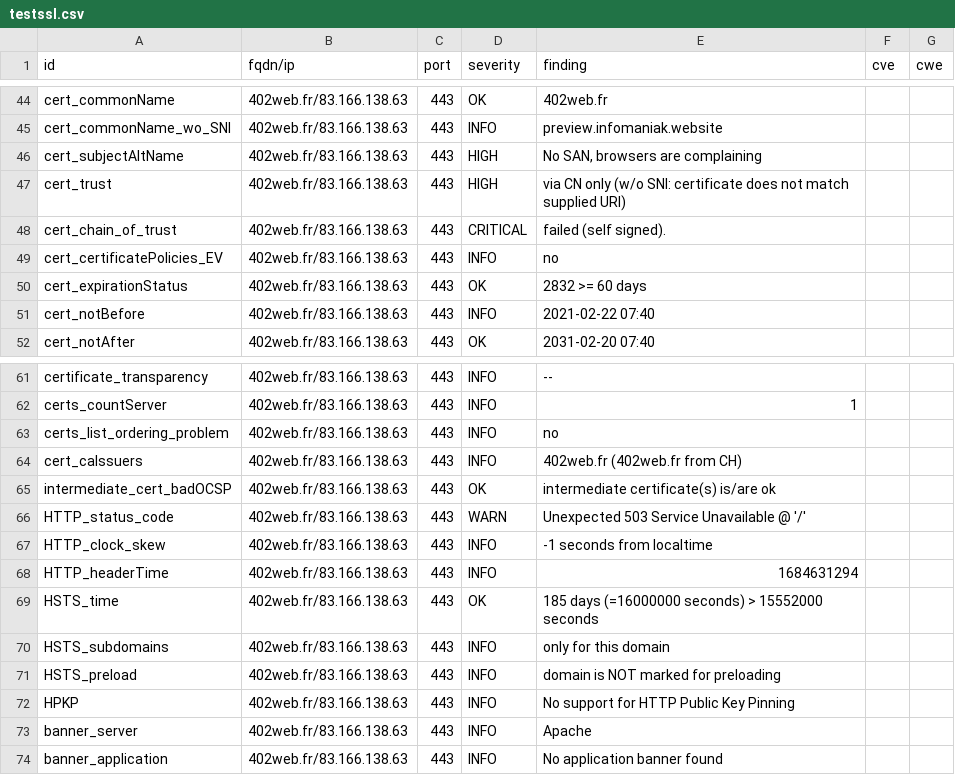
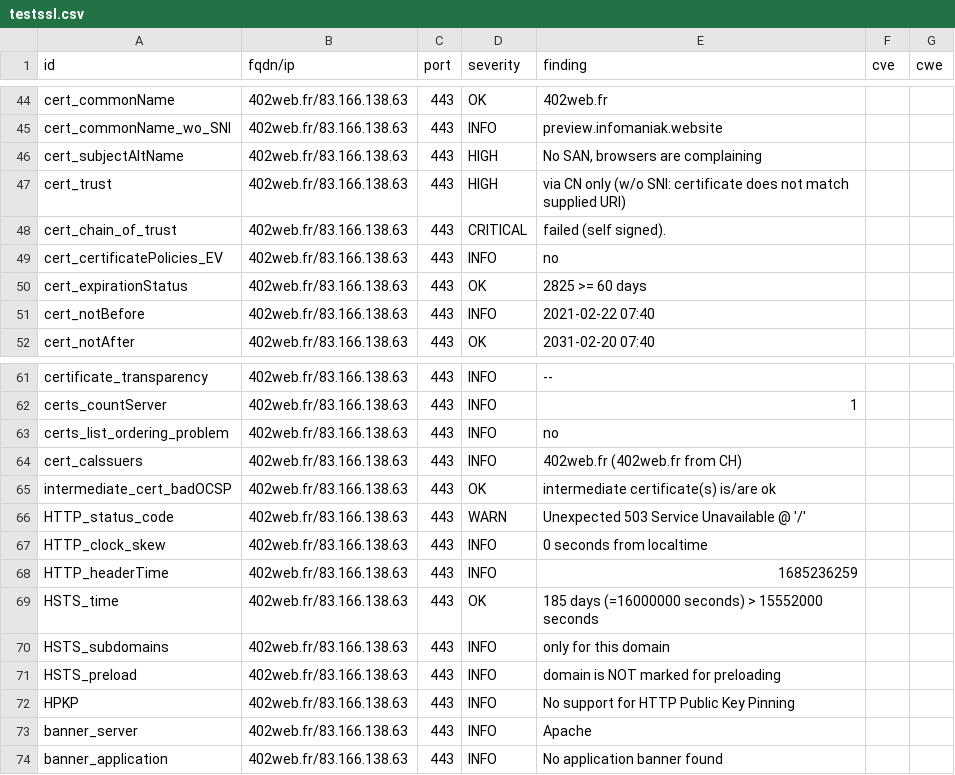
Before and after one commit to touffies/402web-dashboard, a CSV file: results/aHR0cDovLzQwMndlYi5mcg==/testssl.csv, drawn as a sheet; only a part is shown, gaps mark what is left out.

```diff
--- a/results/aHR0cDovLzQwMndlYi5mcg==/testssl.csv
+++ b/results/aHR0cDovLzQwMndlYi5mcg==/testssl.csv
@@ -49,3 +49,3 @@
 "cert_certificatePolicies_EV","402web.fr/83.166.138.63","443","INFO","no","",""
-"cert_expirationStatus","402web.fr/83.166.138.63","443","OK","2832 >= 60 days","",""
+"cert_expirationStatus","402web.fr/83.166.138.63","443","OK","2825 >= 60 days","",""
 "cert_notBefore","402web.fr/83.166.138.63","443","INFO","2021-02-22 07:40","",""
@@ -66,4 +66,4 @@
 "HTTP_status_code","402web.fr/83.166.138.63","443","WARN","Unexpected 503 Service Unavailable @ '/'","",""
-"HTTP_clock_skew","402web.fr/83.166.138.63","443","INFO","-1 seconds from localtime","",""
-"HTTP_headerTime","402web.fr/83.166.138.63","443","INFO","1684631294","",""
+"HTTP_clock_skew","402web.fr/83.166.138.63","443","INFO","0 seconds from localtime","",""
+"HTTP_headerTime","402web.fr/83.166.138.63","443","INFO","1685236259","",""
 "HSTS_time","402web.fr/83.166.138.63","443","OK","185 days (=16000000 seconds) > 15552000 seconds","",""
```
Also changed, not shown: 12 other files.
